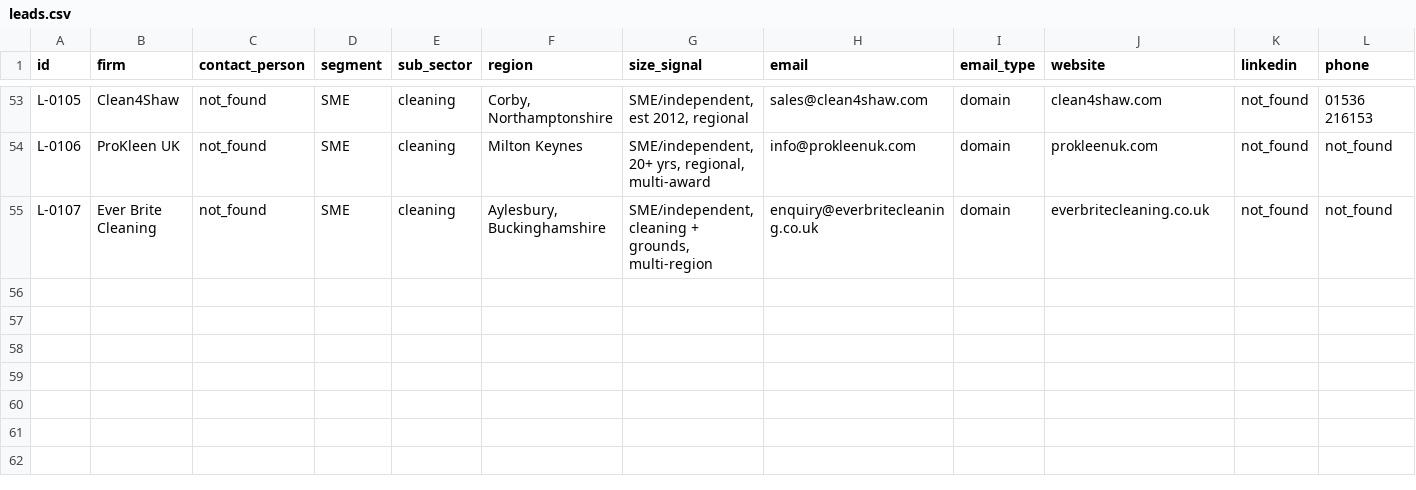
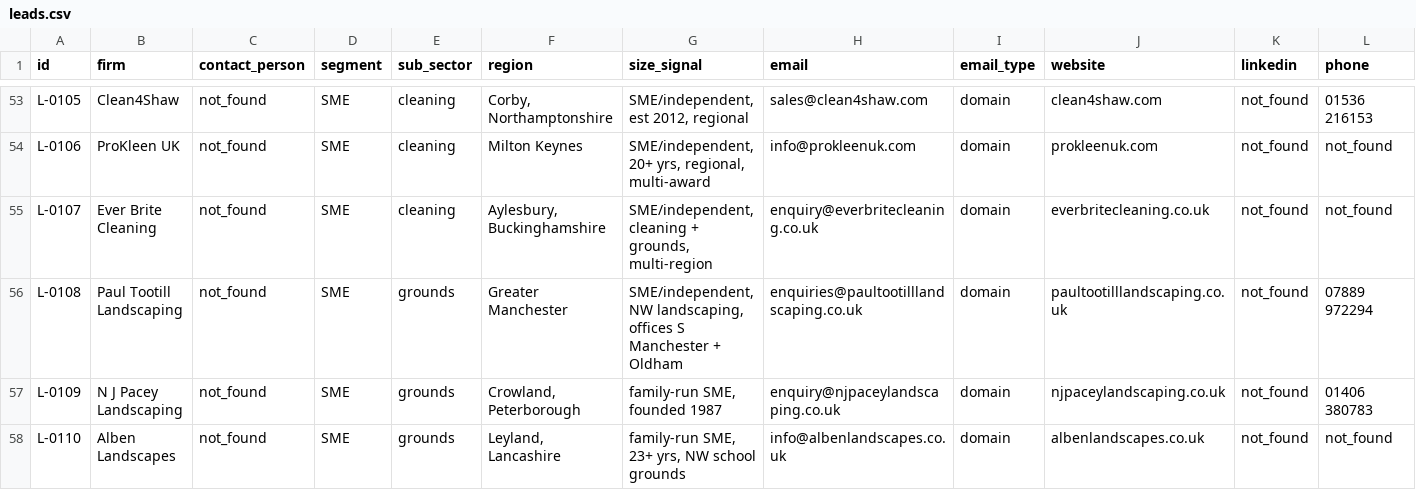
Before and after one commit to Welddevelopment/Bidframe, a CSV file: crm/leads.csv, drawn as a sheet; only a part is shown, gaps mark what is left out; rows hold the shown columns only; the diff names each change by its address in the sheet, - before the commit and + after, or states it on an @@ line.

```diff
--- a/crm/leads.csv
+++ b/crm/leads.csv
+row 56: L-0108 | Paul Tootill Landscaping | not_found | SME | grounds | Greater Manchester | SME/independent, NW landscaping, offices S Manchester + Oldham | enquiries@paultootilllandscaping.co.uk | domain | paultootilllandscaping.co.uk | not_found | 07889 972294
+row 57: L-0109 | N J Pacey Landscaping | not_found | SME | grounds | Crowland, Peterborough | family-run SME, founded 1987 | enquiry@njpaceylandscaping.co.uk | domain | njpaceylandscaping.co.uk | not_found | 01406 380783
+row 58: L-0110 | Alben Landscapes | not_found | SME | grounds | Leyland, Lancashire | family-run SME, 23+ yrs, NW school grounds | info@albenlandscapes.co.uk | domain | albenlandscapes.co.uk | not_found | not_found
```
Also changed, not shown: 3 other files.
